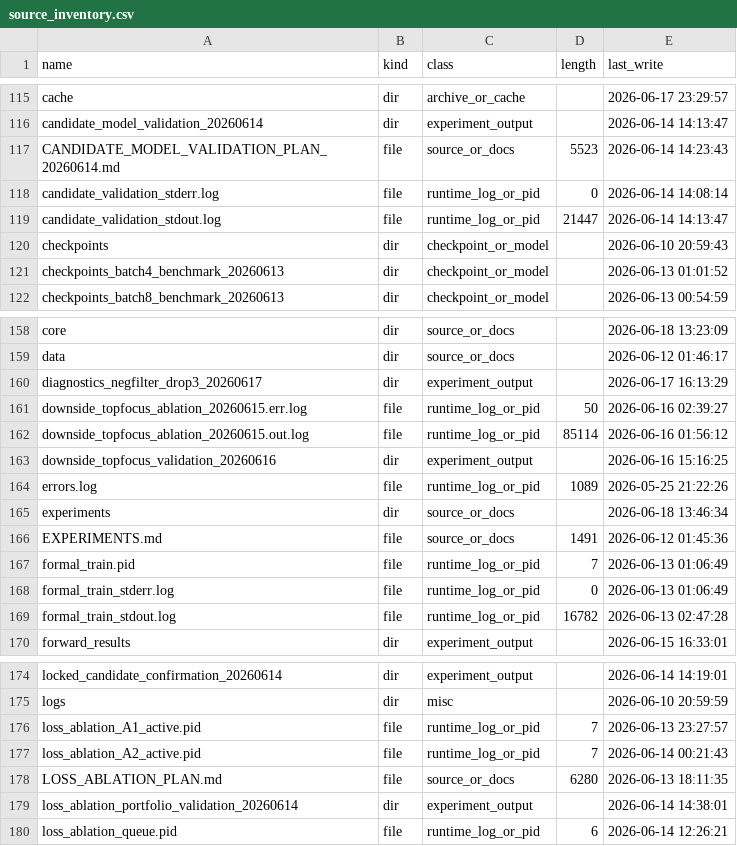
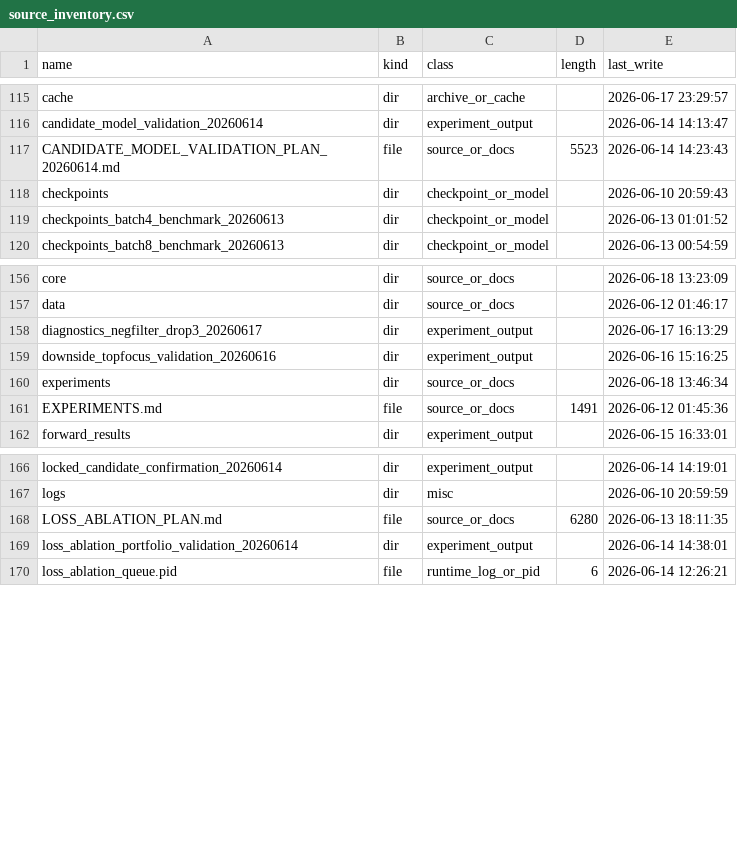
Before and after one commit to saberccccccc/stock, a CSV file: reports/codebase_cleanup_20260618/source_inventory.csv, drawn as a sheet; only a part is shown, gaps mark what is left out.

```diff
--- a/reports/codebase_cleanup_20260618/source_inventory.csv
+++ b/reports/codebase_cleanup_20260618/source_inventory.csv
@@ -117,4 +117,2 @@ candidate_model_validation_20260614,dir,experiment_output,,2026-06-14 14:13:47
 CANDIDATE_MODEL_VALIDATION_PLAN_20260614.md,file,source_or_docs,5523,2026-06-14 14:23:43
-candidate_validation_stderr.log,file,runtime_log_or_pid,0,2026-06-14 14:08:14
-candidate_validation_stdout.log,file,runtime_log_or_pid,21447,2026-06-14 14:13:47
 checkpoints,dir,checkpoint_or_model,,2026-06-10 20:59:43
@@ -160,11 +158,5 @@ data,dir,source_or_docs,,2026-06-12 01:46:17
 diagnostics_negfilter_drop3_20260617,dir,experiment_output,,2026-06-17 16:13:29
-downside_topfocus_ablation_20260615.err.log,file,runtime_log_or_pid,50,2026-06-16 02:39:27
-downside_topfocus_ablation_20260615.out.log,file,runtime_log_or_pid,85114,2026-06-16 01:56:12
 downside_topfocus_validation_20260616,dir,experiment_output,,2026-06-16 15:16:25
-errors.log,file,runtime_log_or_pid,1089,2026-05-25 21:22:26
 experiments,dir,source_or_docs,,2026-06-18 13:46:34
 EXPERIMENTS.md,file,source_or_docs,1491,2026-06-12 01:45:36
-formal_train.pid,file,runtime_log_or_pid,7,2026-06-13 01:06:49
-formal_train_stderr.log,file,runtime_log_or_pid,0,2026-06-13 01:06:49
-formal_train_stdout.log,file,runtime_log_or_pid,16782,2026-06-13 02:47:28
 forward_results,dir,experiment_output,,2026-06-15 16:33:01
@@ -175,4 +167,2 @@ locked_candidate_confirmation_20260614,dir,experiment_output,,2026-06-14 14:19:0
 logs,dir,misc,,2026-06-10 20:59:59
-loss_ablation_A1_active.pid,file,runtime_log_or_pid,7,2026-06-13 23:27:57
-loss_ablation_A2_active.pid,file,runtime_log_or_pid,7,2026-06-14 00:21:43
 LOSS_ABLATION_PLAN.md,file,source_or_docs,6280,2026-06-13 18:11:35
```
Also changed, not shown: reports/codebase_cleanup_20260618/archive_plan.csv, 3 other files.
